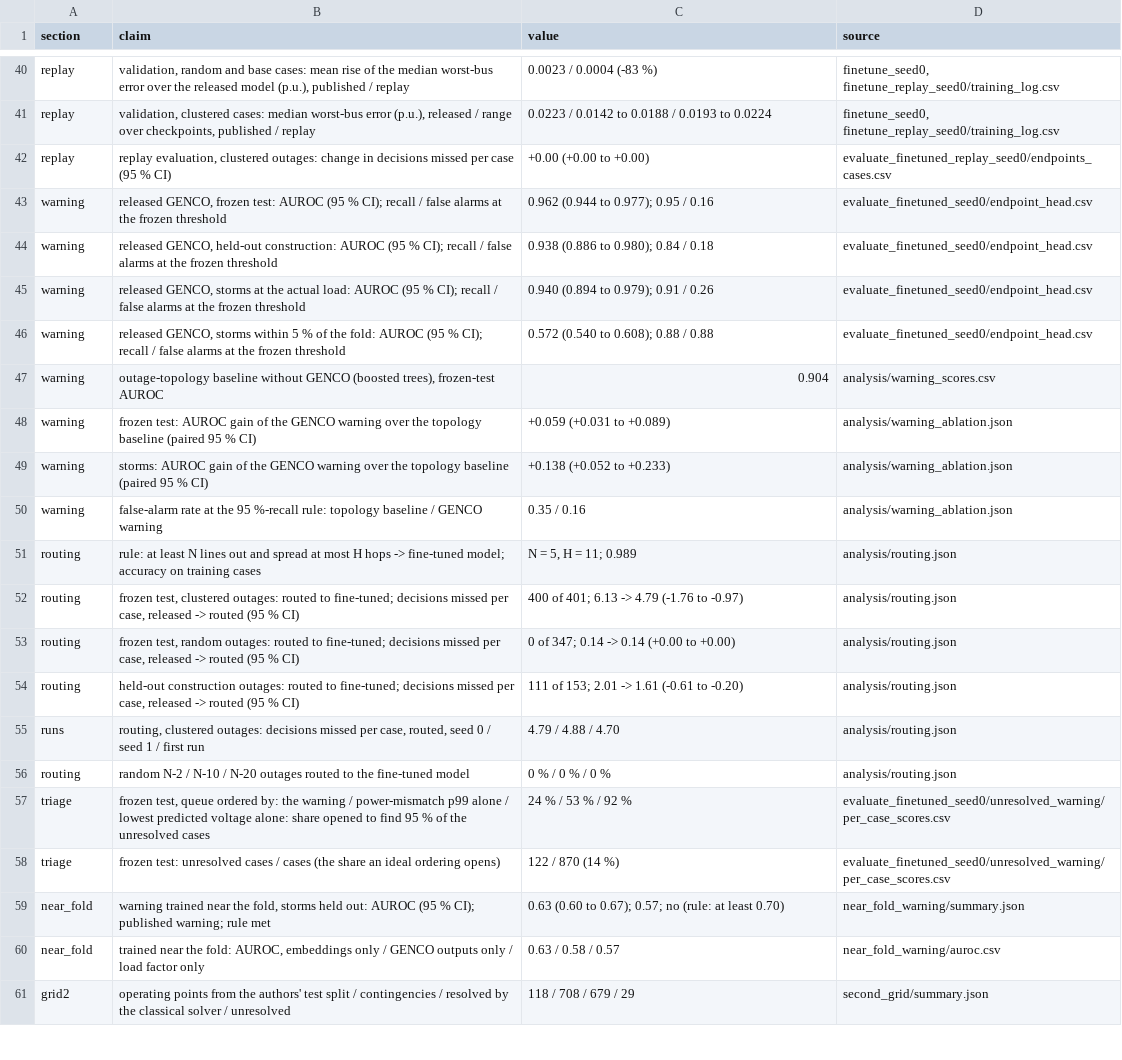
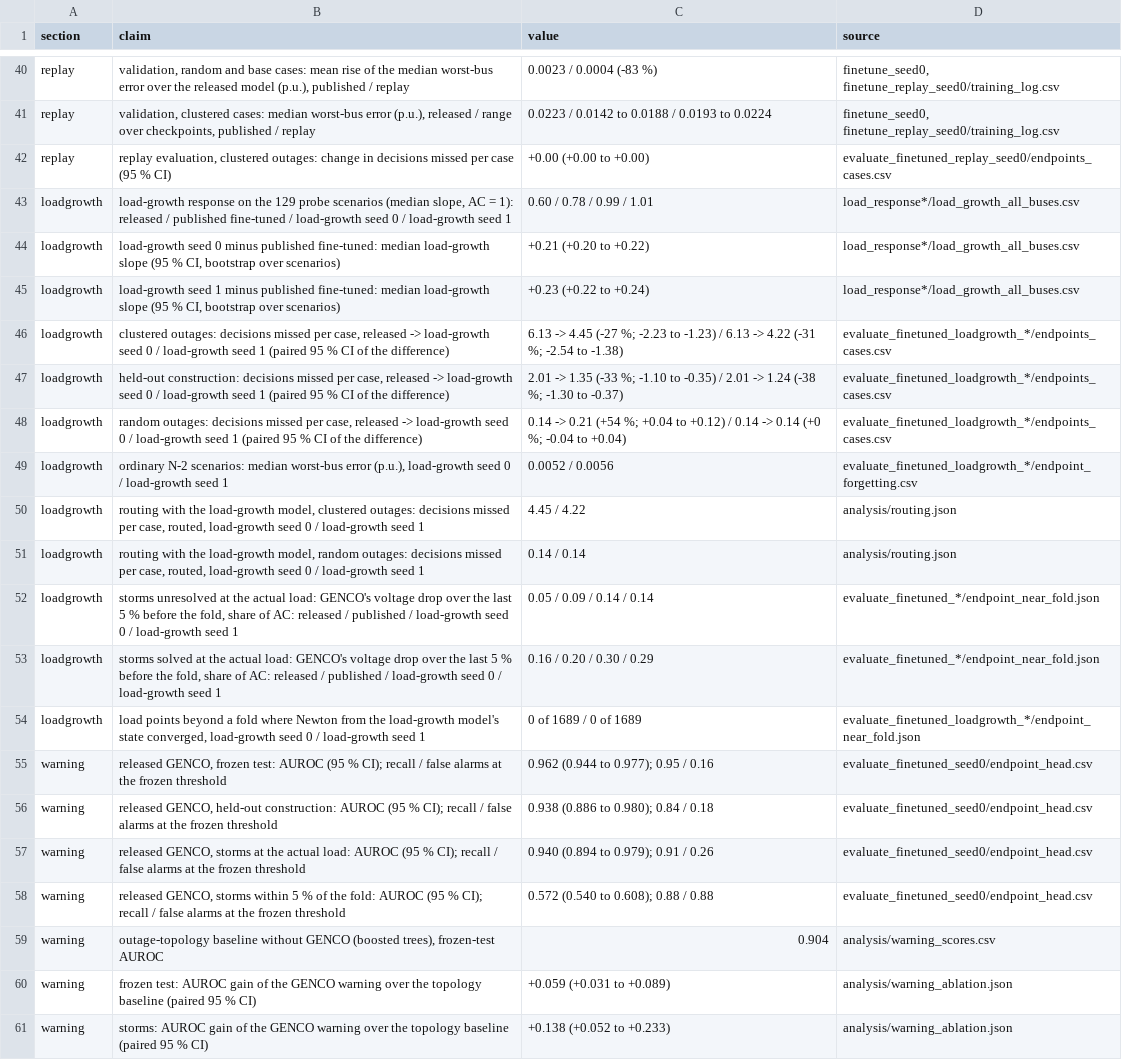
Before and after one commit to Alirezashooshtari/genco-trust-but-verify, a CSV file: results/headline_numbers.csv, drawn as a sheet; only a part is shown, gaps mark what is left out; the shorter side is filled out with more unchanged rows; the diff names each change by its address in the sheet, - before the commit and + after, or states it on an @@ line.

Commit message:
Headline numbers: the load-growth runs

```diff
--- a/results/headline_numbers.csv
+++ b/results/headline_numbers.csv
+row 43: loadgrowth | load-growth response on the 129 probe scenarios (median slope, AC = 1): released / published fine-tuned / load-growth seed 0 / load-growth seed 1 | 0.60 / 0.78 / 0.99 / 1.01 | load_response*/load_growth_all_buses.csv
+row 44: loadgrowth | load-growth seed 0 minus published fine-tuned: median load-growth slope (95 % CI, bootstrap over scenarios) | +0.21 (+0.20 to +0.22) | load_response*/load_growth_all_buses.csv
+row 45: loadgrowth | load-growth seed 1 minus published fine-tuned: median load-growth slope (95 % CI, bootstrap over scenarios) | +0.23 (+0.22 to +0.24) | load_response*/load_growth_all_buses.csv
+row 46: loadgrowth | clustered outages: decisions missed per case, released -> load-growth seed 0 / load-growth seed 1 (paired 95 % CI of the difference) | 6.13 -> 4.45 (-27 %; -2.23 to -1.23) / 6.13 -> 4.22 (-31 %; -2.54 to -1.38) | evaluate_finetuned_loadgrowth_*/endpoints_cases.csv
+row 47: loadgrowth | held-out construction: decisions missed per case, released -> load-growth seed 0 / load-growth seed 1 (paired 95 % CI of the difference) | 2.01 -> 1.35 (-33 %; -1.10 to -0.35) / 2.01 -> 1.24 (-38 %; -1.30 to -0.37) | evaluate_finetuned_loadgrowth_*/endpoints_cases.csv
+row 48: loadgrowth | random outages: decisions missed per case, released -> load-growth seed 0 / load-growth seed 1 (paired 95 % CI of the difference) | 0.14 -> 0.21 (+54 %; +0.04 to +0.12) / 0.14 -> 0.14 (+0 %; -0.04 to +0.04) | evaluate_finetuned_loadgrowth_*/endpoints_cases.csv
+row 49: loadgrowth | ordinary N-2 scenarios: median worst-bus error (p.u.), load-growth seed 0 / load-growth seed 1 | 0.0052 / 0.0056 | evaluate_finetuned_loadgrowth_*/endpoint_forgetting.csv
+row 50: loadgrowth | routing with the load-growth model, clustered outages: decisions missed per case, routed, load-growth seed 0 / load-growth seed 1 | 4.45 / 4.22 | analysis/routing.json
+row 51: loadgrowth | routing with the load-growth model, random outages: decisions missed per case, routed, load-growth seed 0 / load-growth seed 1 | 0.14 / 0.14 | analysis/routing.json
+row 52: loadgrowth | storms unresolved at the actual load: GENCO's voltage drop over the last 5 % before the fold, share of AC: released / published / load-growth seed 0 / load-growth seed 1 | 0.05 / 0.09 / 0.14 / 0.14 | evaluate_finetuned_*/endpoint_near_fold.json
+row 53: loadgrowth | storms solved at the actual load: GENCO's voltage drop over the last 5 % before the fold, share of AC: released / published / load-growth seed 0 / load-growth seed 1 | 0.16 / 0.20 / 0.30 / 0.29 | evaluate_finetuned_*/endpoint_near_fold.json
+row 54: loadgrowth | load points beyond a fold where Newton from the load-growth model's state converged, load-growth seed 0 / load-growth seed 1 | 0 of 1689 / 0 of 1689 | evaluate_finetuned_loadgrowth_*/endpoint_near_fold.json
```
Also changed, not shown: 1 other file.
